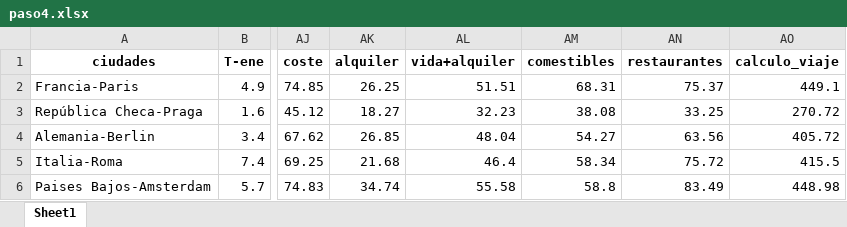
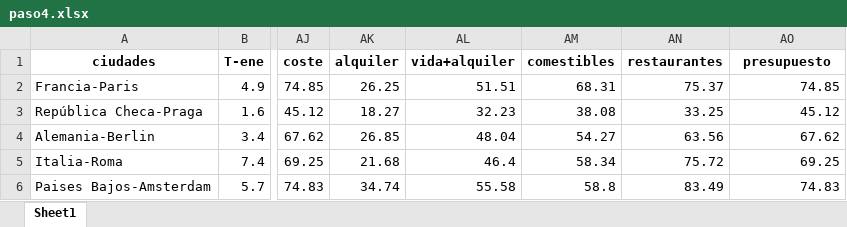
Before and after one commit to Barge7/PROYECTO-FINAL, an Excel workbook: main/paso4.xlsx, sheet Sheet1, drawn as a sheet; only a part is shown, gaps mark what is left out; values as stored, in another font and other column widths than the file's, no borders; the diff names each change by its address in the sheet, - before the commit and + after, or states it on an @@ line.

```diff
--- a/main/paso4.xlsx (sheet Sheet1)
+++ b/main/paso4.xlsx (sheet Sheet1)
-AO1: calculo_viaje
+AO1: presupuesto
-AO2 (presupuesto): 449.1
+AO2 (presupuesto): 74.85
-AO3 (presupuesto): 270.72
+AO3 (presupuesto): 45.12
-AO4 (presupuesto): 405.72
+AO4 (presupuesto): 67.62
-AO5 (presupuesto): 415.5
+AO5 (presupuesto): 69.25
-AO6 (presupuesto): 448.98
+AO6 (presupuesto): 74.83
```
Also changed, not shown: main/paso1.xlsx, main/paso3.xlsx, 6 other files.
